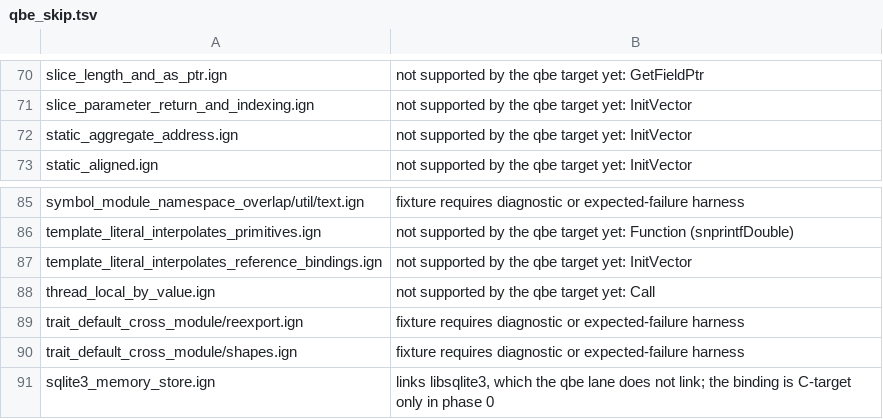
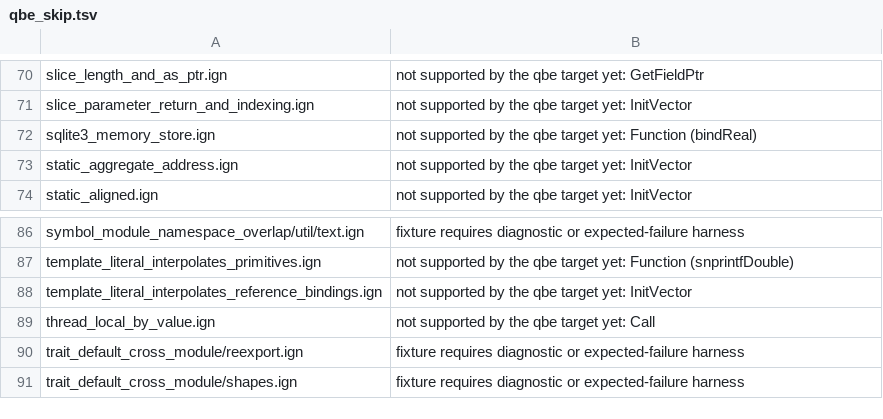
Before and after one commit to Ignis-lang/ignis, a TSV file: test_cases/qbe_skip.tsv, drawn as a sheet; only a part is shown, gaps mark what is left out.

Commit message:
test(qbe): record the reason the sqlite3 fixture is skipped
The QBE lane rejects the fixture on its own merits (a Function type in
bindReal) before any linking question, and the shard aggregate compares
the reported reason with the committed one.

```diff
--- a/test_cases/qbe_skip.tsv
+++ b/test_cases/qbe_skip.tsv
@@ -71,2 +71,3 @@ slice_length_and_as_ptr.ign	not supported by the qbe target yet: GetFieldPtr
 slice_parameter_return_and_indexing.ign	not supported by the qbe target yet: InitVector
+sqlite3_memory_store.ign	not supported by the qbe target yet: Function (bindReal)
 static_aggregate_address.ign	not supported by the qbe target yet: InitVector
@@ -90,2 +91 @@ trait_default_cross_module/reexport.ign	fixture requires diagnostic or expected-
 trait_default_cross_module/shapes.ign	fixture requires diagnostic or expected-failure harness
-sqlite3_memory_store.ign	links libsqlite3, which the qbe lane does not link; the binding is C-target only in phase 0
```
